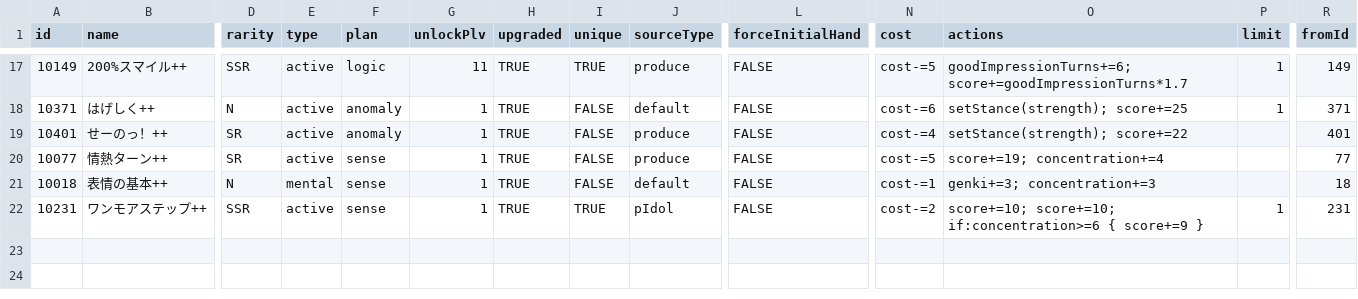
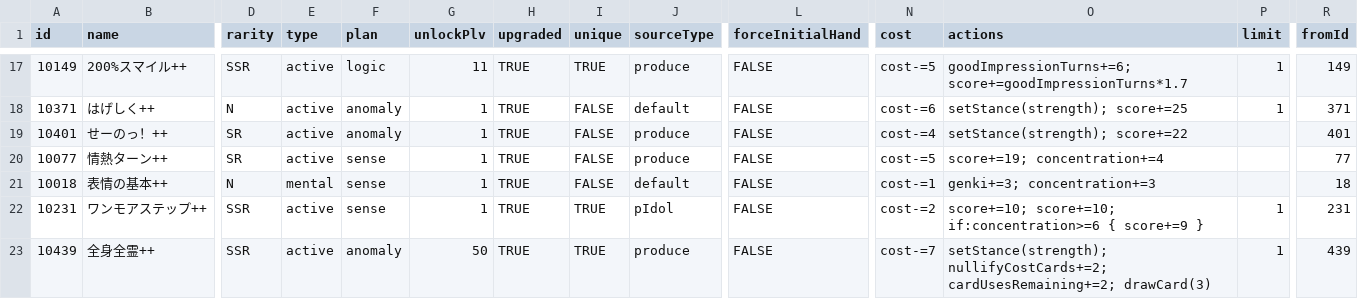
Before and after one commit to gakumas-tools/gakumas-tools, a CSV file: packages/gakumas-data/csv/skill_cards_plus_plus.csv, drawn as a sheet; only a part is shown, gaps mark what is left out; rows hold the shown columns only; the diff names each change by its address in the sheet, - before the commit and + after, or states it on an @@ line.

Commit message:
Add 全身全霊++ (cost 7), shown in the 美鈴 プロ final

```diff
--- a/packages/gakumas-data/csv/skill_cards_plus_plus.csv
+++ b/packages/gakumas-data/csv/skill_cards_plus_plus.csv
+row 23: 10439 | 全身全霊++ | SSR | active | anomaly | 50 | TRUE | TRUE | produce | FALSE | cost-=7 | setStance(strength); nullifyCostCards+=2; cardUsesRemaining+=2; drawCard(3) | 1 | 439
```
Also changed, not shown: 1 other file.
